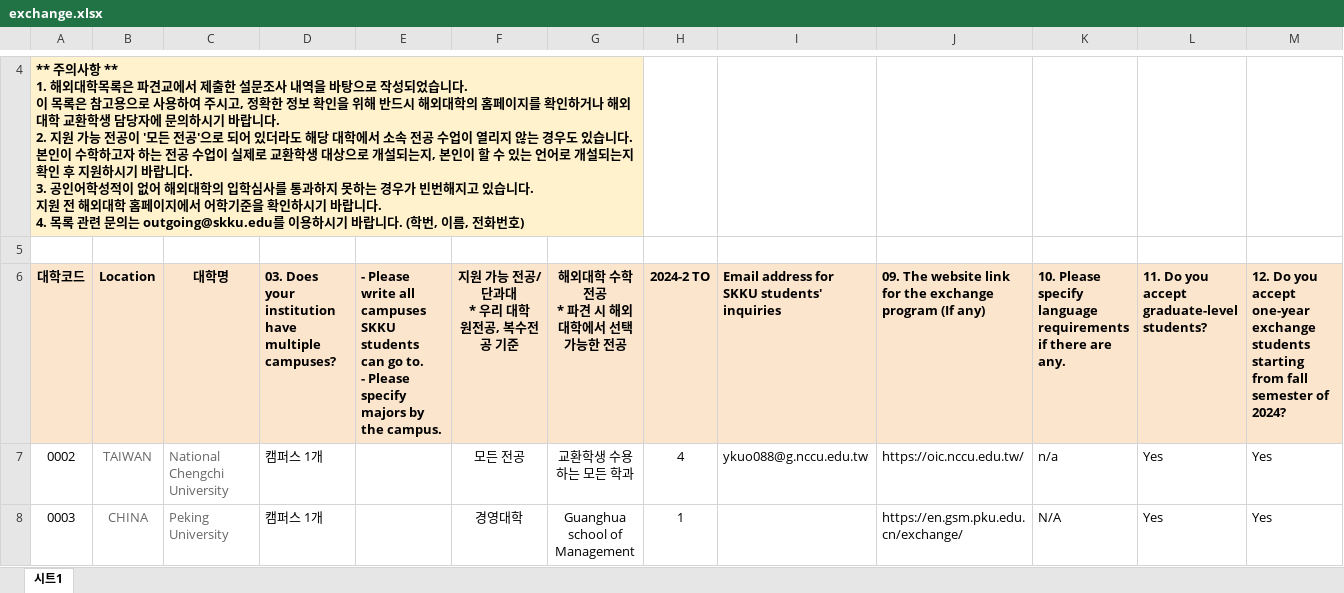
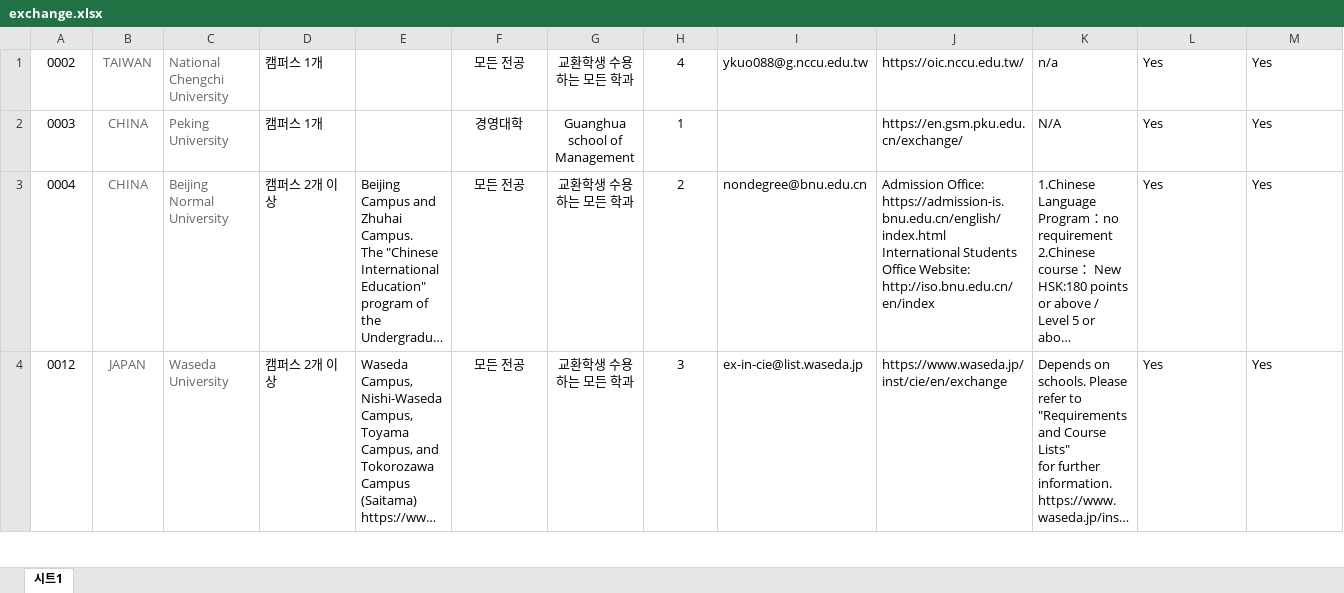
Before and after one commit to tientrinh21/exchangelicious, an Excel workbook: server/exchange.xlsx, sheet 시트1, drawn as a sheet; only a part is shown, gaps mark what is left out; the shorter side is filled out with more unchanged rows; long unchanged cells end in …; values as stored, in another font and other column widths than the file's, no borders; charts and pictures not drawn; rows hold the shown columns only; ↵ is a line break in a cell; the diff covers the shown part only; the diff names each change by its address in the sheet, - before the commit and + after, or states it on an @@ line.

Commit message:
removed unecessary lines in excel file

```diff
--- a/server/exchange.xlsx (sheet 시트1)
+++ b/server/exchange.xlsx (sheet 시트1)
-row 4: ** 주의사항 ** ↵ 1. 해외대학목록은 파견교에서 제출한 설문조사 내역을 바탕으로 작성되었습니다. ↵ 이 목록은 참고용으로 사용하여 주시고, 정확한 정보 확인을 위해 반드시 해외대학의 홈페이지를 확인하거나 해외대학 교환학생 담당자에 문의하시기 바랍니다. ↵ 2. 지원 가능 전공이 '모든 전공'으로 되어 있더라도 해당 대학에서 소속 전공 수업이 열리지 않는 경우도 있습니다. ↵ 본인이 수학하고자 하는 전공 수업이 실제로 교환학생 대상으로 개설되는지, 본인이 할 수 있는 언어로 개설되는지 확인 후 지원하시기 바랍니다. ↵ 3. 공인어학성적이 없어 해외대학의 입학심사를 통과하지 못하는 경우가 빈번해지고 있습니다. ↵ 지원 전 해외대학 홈페이지에서 어학기준을 확인하시기 바랍니다. ↵ 4. 목록 관련 문의는 outgoing@skku.edu를 이용하시기 바랍니다. (학번, 이름, 전화번호)
-row 5: (empty)
-row 6: 대학코드 | Location | 대학명 | 03. Does your institution have multiple campuses? | - Please write all campuses SKKU students can go to. ↵ - Please specify majors by the campus. | 지원 가능 전공/단과대 ↵ * 우리 대학 ↵ 원전공, 복수전공 기준 | 해외대학 수학 전공 ↵ * 파견 시 해외대학에서 선택 가능한 전공 | 2024-2 TO | Email address for SKKU students' inquiries | 09. The website link for the exchange program (If any) | 10. Please specify language requirements if there are any. | 11. Do you accept graduate-level students? | 12. Do you accept one-year exchange students starting from fall semester of 2024?
```
Also changed, not shown: 3 removed rows and 2 edited cells elsewhere in this sheet, charts or pictures.
